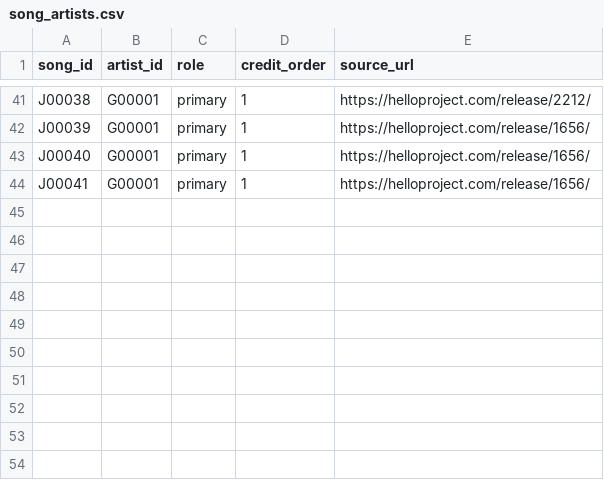
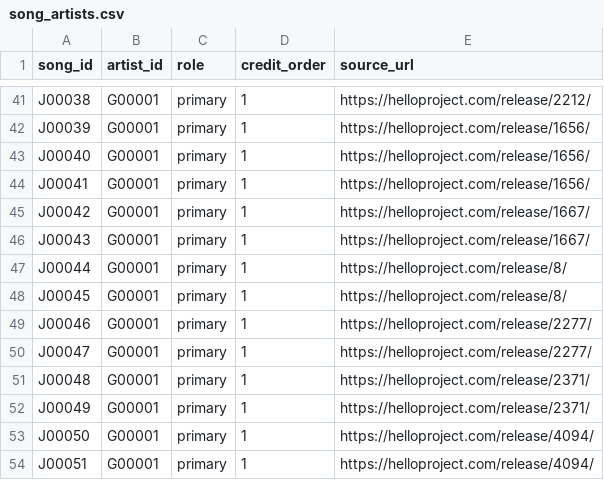
Before and after one commit to YutoSuga/helloproject-song-data, a CSV file: data/song_artists.csv, drawn as a sheet; only a part is shown, gaps mark what is left out.

```diff
--- a/data/song_artists.csv
+++ b/data/song_artists.csv
@@ -44 +44,11 @@ J00040,G00001,primary,1,https://helloproject.com/release/1656/
 J00041,G00001,primary,1,https://helloproject.com/release/1656/
+J00042,G00001,primary,1,https://helloproject.com/release/1667/
+J00043,G00001,primary,1,https://helloproject.com/release/1667/
+J00044,G00001,primary,1,https://helloproject.com/release/8/
+J00045,G00001,primary,1,https://helloproject.com/release/8/
+J00046,G00001,primary,1,https://helloproject.com/release/2277/
+J00047,G00001,primary,1,https://helloproject.com/release/2277/
+J00048,G00001,primary,1,https://helloproject.com/release/2371/
+J00049,G00001,primary,1,https://helloproject.com/release/2371/
+J00050,G00001,primary,1,https://helloproject.com/release/4094/
+J00051,G00001,primary,1,https://helloproject.com/release/4094/
```
Also changed, not shown: data/creators.csv, data/release_tracks.csv, 6 other files.
